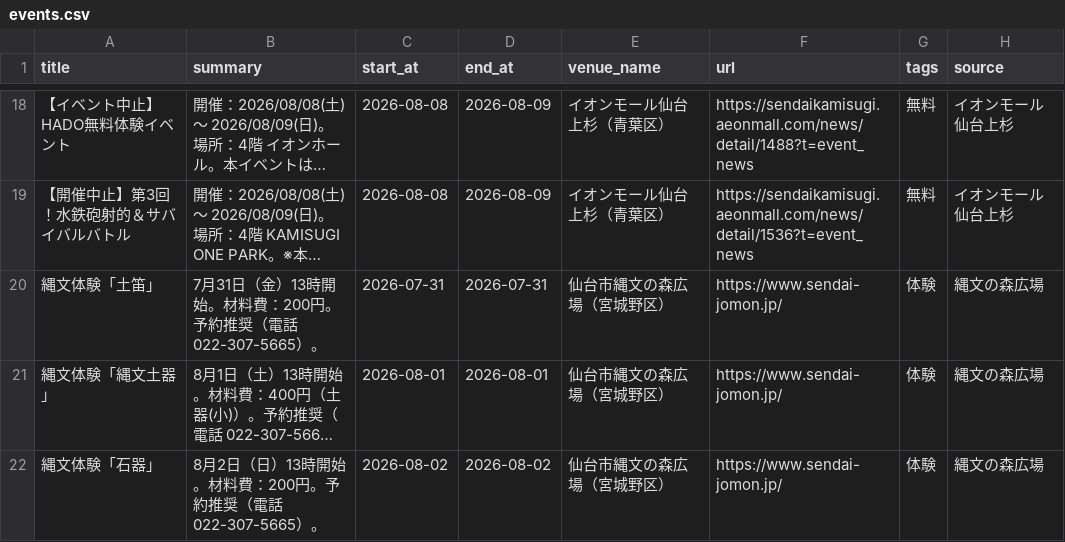
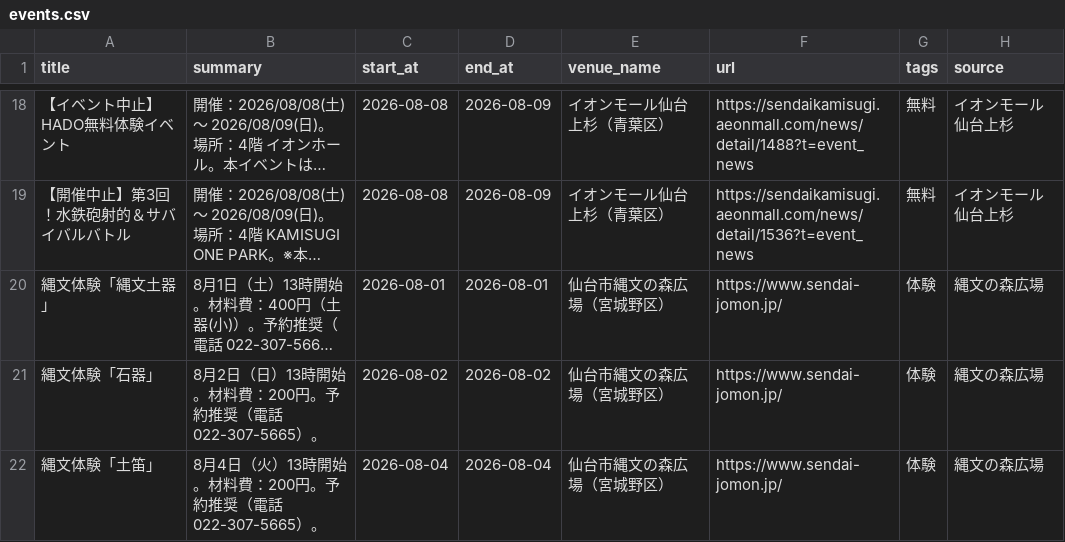
Before and after one commit to ndagsudo/sendai-kids-events, a CSV file: data/events.csv, drawn as a sheet; only a part is shown, gaps mark what is left out; long unchanged cells end in …; removed rows and columns are numbered as before the commit, all else as after; the diff names each change by its address in the sheet, - before the commit and + after, or states it on an @@ line.

```diff
--- a/data/events.csv
+++ b/data/events.csv
-row 20: 縄文体験「土笛」 | 7月31日（金）13時開始。材料費：200円。予約推奨（電話 022-307-5665）。 | 2026-07-31 | 2026-07-31 | 仙台市縄文の森広場（宮城野区） | https://www.sendai-jomon.jp/ | 体験 | 縄文の森広場
+row 22: 縄文体験「土笛」 | 8月4日（火）13時開始。材料費：200円。予約推奨（電話 022-307-5665）。 | 2026-08-04 | 2026-08-04 | 仙台市縄文の森広場（宮城野区） | https://www.sendai-jomon.jp/ | 体験 | 縄文の森広場
```
Also changed, not shown: 4 other files.
